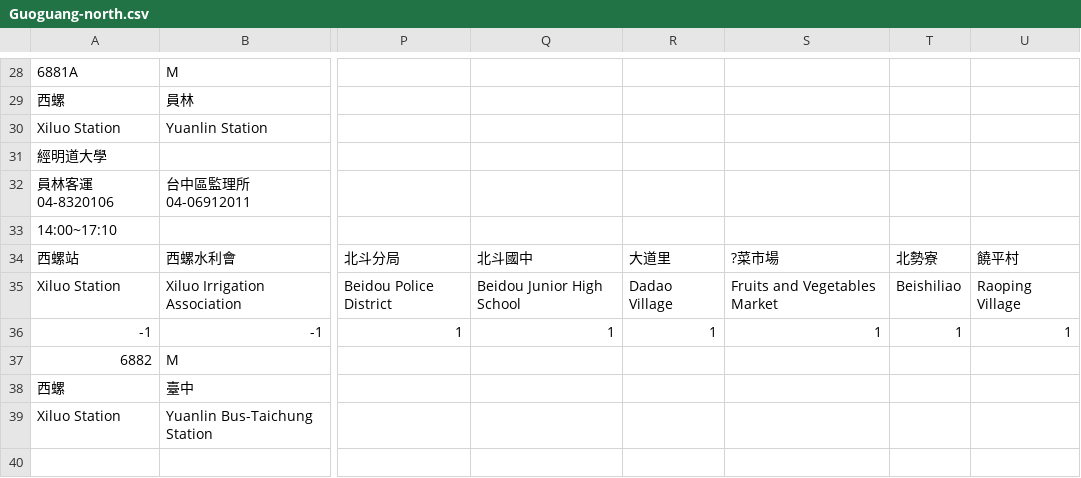
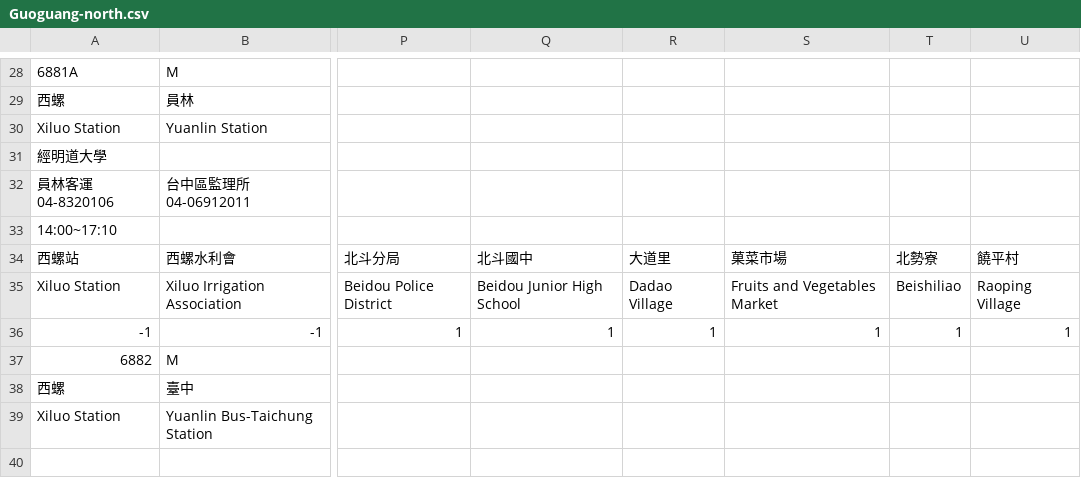
Before and after one commit to ms0223900/react_webpack, a CSV file: src/routeFiles/ChanHua/Guoguang-north.csv, drawn as a sheet; only a part is shown, gaps mark what is left out; the diff covers the shown part only; the diff names each change by its address in the sheet, - before the commit and + after, or states it on an @@ line.

```diff
--- a/src/routeFiles/ChanHua/Guoguang-north.csv
+++ b/src/routeFiles/ChanHua/Guoguang-north.csv
-S34: ?菜市場
+S34: 菓菜市場
```
Also changed, not shown: 7 edited cells elsewhere in this file, src/routeFiles/ChanHua/Erlin Junior High School-north.csv, 12 other files.
